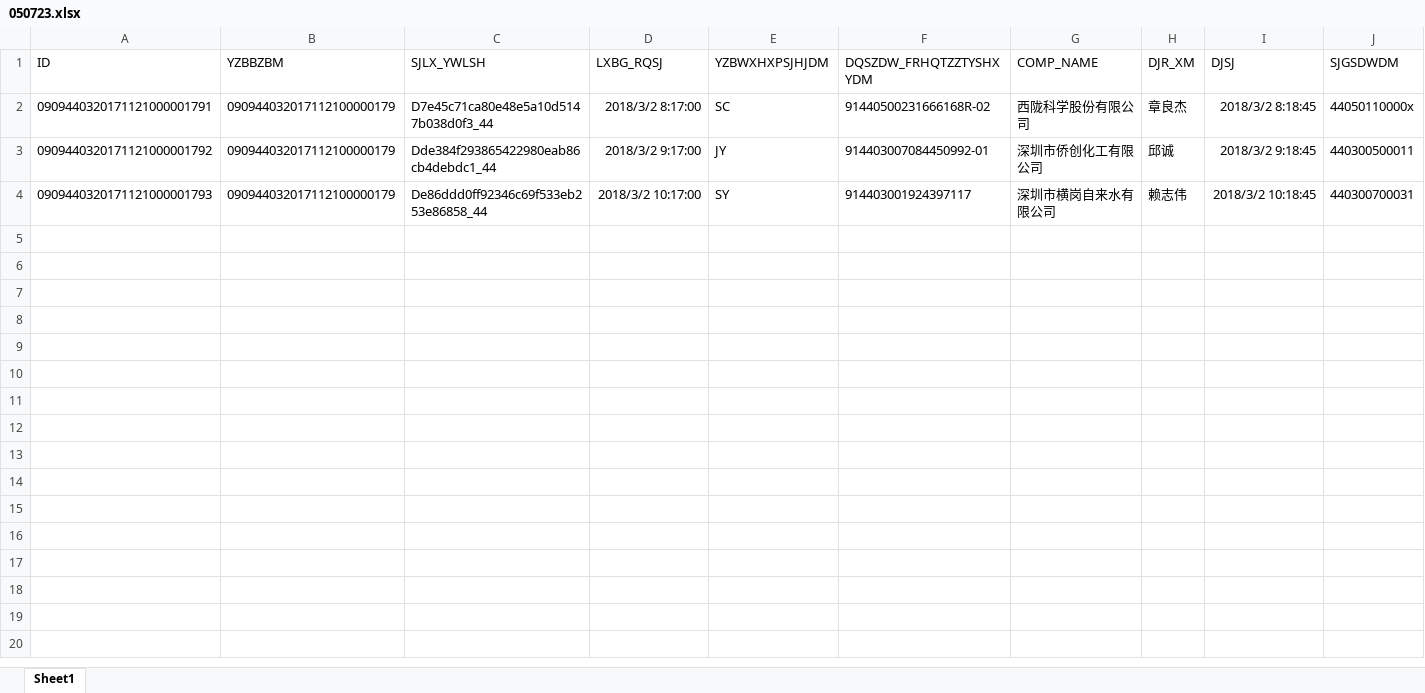
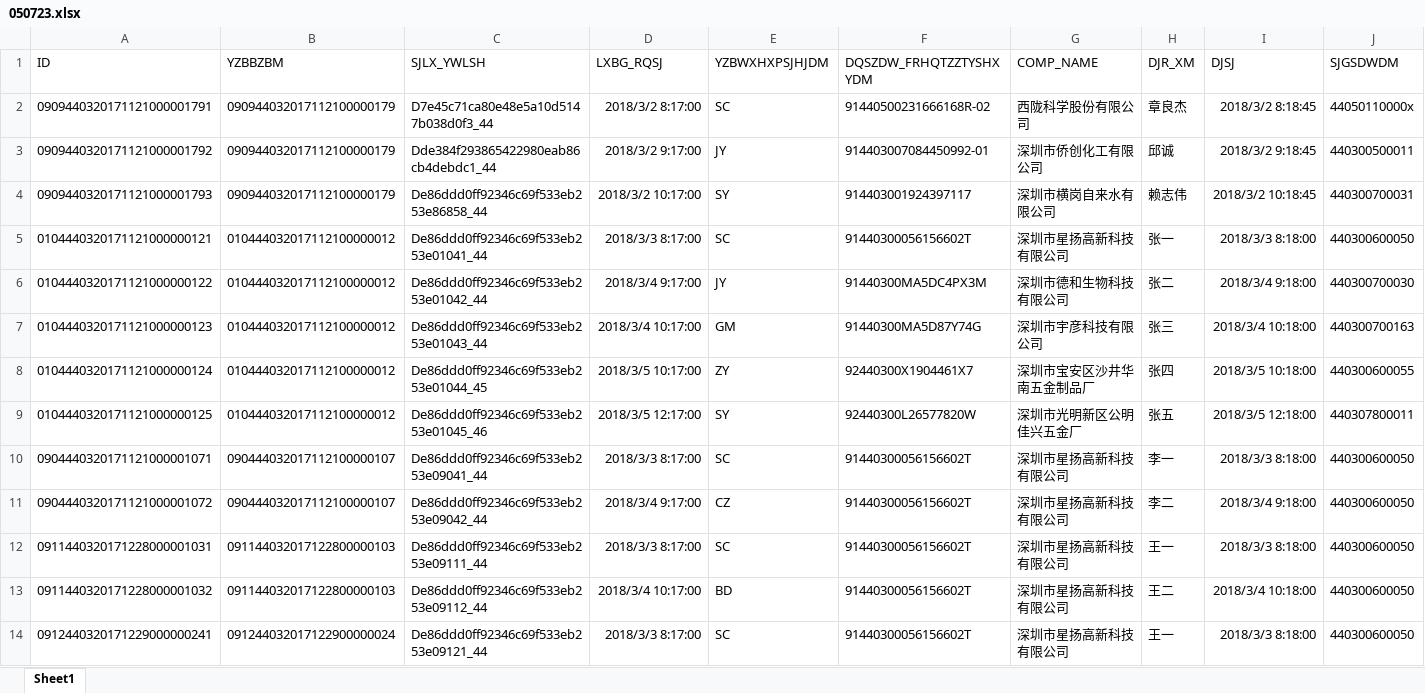
Before and after one commit to zb-root/wyb-company, an Excel workbook: data/050723.xlsx, sheet Sheet1, drawn as a sheet; only a part is shown; values as stored, in another font and other column widths than the file's, no borders; rows hold the shown columns only; the diff names each change by its address in the sheet, - before the commit and + after, or states it on an @@ line.

```diff
--- a/data/050723.xlsx (sheet Sheet1)
+++ b/data/050723.xlsx (sheet Sheet1)
+row 5: 0104440320171121000000121 | 010444032017112100000012 | De86ddd0ff92346c69f533eb253e01041_44 | 2018/3/3 8:17:00 | SC | 91440300056156602T | 深圳市星扬高新科技有限公司 | 张一 | 2018/3/3 8:18:00 | 440300600050
+row 6: 0104440320171121000000122 | 010444032017112100000012 | De86ddd0ff92346c69f533eb253e01042_44 | 2018/3/4 9:17:00 | JY | 91440300MA5DC4PX3M | 深圳市德和生物科技有限公司 | 张二 | 2018/3/4 9:18:00 | 440300700030
+row 7: 0104440320171121000000123 | 010444032017112100000012 | De86ddd0ff92346c69f533eb253e01043_44 | 2018/3/4 10:17:00 | GM | 91440300MA5D87Y74G | 深圳市宇彦科技有限公司 | 张三 | 2018/3/4 10:18:00 | 440300700163
+row 8: 0104440320171121000000124 | 010444032017112100000012 | De86ddd0ff92346c69f533eb253e01044_45 | 2018/3/5 10:17:00 | ZY | 92440300X1904461X7 | 深圳市宝安区沙井华南五金制品厂 | 张四 | 2018/3/5 10:18:00 | 440300600055
+row 9: 0104440320171121000000125 | 010444032017112100000012 | De86ddd0ff92346c69f533eb253e01045_46 | 2018/3/5 12:17:00 | SY | 92440300L26577820W | 深圳市光明新区公明佳兴五金厂 | 张五 | 2018/3/5 12:18:00 | 440307800011
+row 10: 0904440320171121000001071 | 090444032017112100000107 | De86ddd0ff92346c69f533eb253e09041_44 | 2018/3/3 8:17:00 | SC | 91440300056156602T | 深圳市星扬高新科技有限公司 | 李一 | 2018/3/3 8:18:00 | 440300600050
+row 11: 0904440320171121000001072 | 090444032017112100000107 | De86ddd0ff92346c69f533eb253e09042_44 | 2018/3/4 9:17:00 | CZ | 91440300056156602T | 深圳市星扬高新科技有限公司 | 李二 | 2018/3/4 9:18:00 | 440300600050
+row 12: 0911440320171228000001031 | 091144032017122800000103 | De86ddd0ff92346c69f533eb253e09111_44 | 2018/3/3 8:17:00 | SC | 91440300056156602T | 深圳市星扬高新科技有限公司 | 王一 | 2018/3/3 8:18:00 | 440300600050
+row 13: 0911440320171228000001032 | 091144032017122800000103 | De86ddd0ff92346c69f533eb253e09112_44 | 2018/3/4 10:17:00 | BD | 91440300056156602T | 深圳市星扬高新科技有限公司 | 王二 | 2018/3/4 10:18:00 | 440300600050
+row 14: 0912440320171229000000241 | 091244032017122900000024 | De86ddd0ff92346c69f533eb253e09121_44 | 2018/3/3 8:17:00 | SC | 91440300056156602T | 深圳市星扬高新科技有限公司 | 王一 | 2018/3/3 8:18:00 | 440300600050
```
Also changed, not shown: data/050710.xlsx, data/050711.xlsx, 17 other files.
